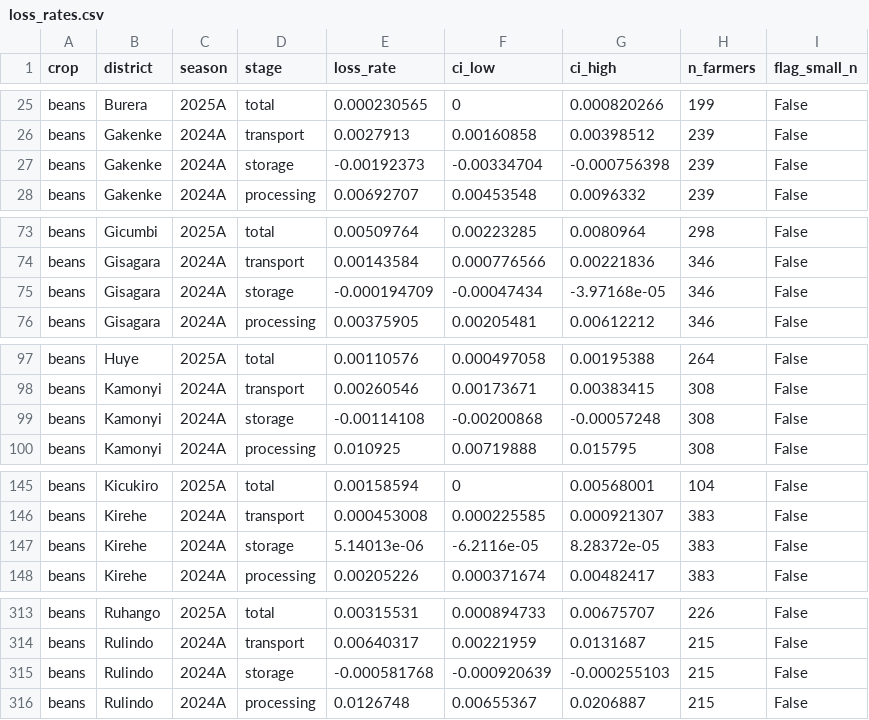
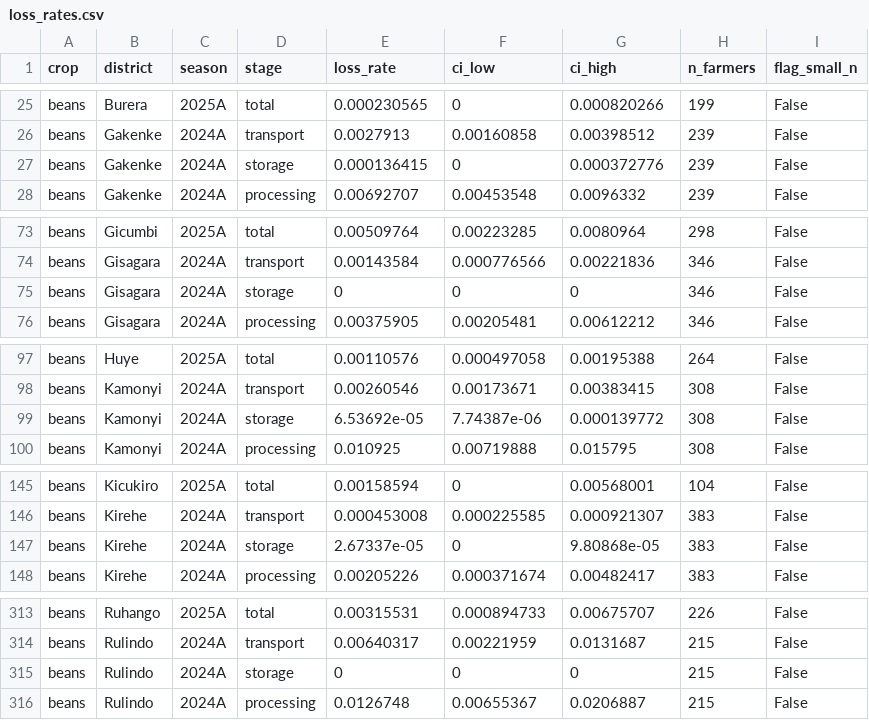
Before and after one commit to Croixfx/isarura-, a CSV file: data/public/loss_rates.csv, drawn as a sheet; only a part is shown, gaps mark what is left out; the diff covers the shown part only.

```diff
--- a/data/public/loss_rates.csv
+++ b/data/public/loss_rates.csv
@@ -26,3 +26,3 @@ beans,Burera,2025A,total,0.000230565,0,0.000820266,199,False
 beans,Gakenke,2024A,transport,0.0027913,0.00160858,0.00398512,239,False
-beans,Gakenke,2024A,storage,-0.00192373,-0.00334704,-0.000756398,239,False
+beans,Gakenke,2024A,storage,0.000136415,0,0.000372776,239,False
 beans,Gakenke,2024A,processing,0.00692707,0.00453548,0.0096332,239,False
@@ -74,3 +74,3 @@ beans,Gicumbi,2025A,total,0.00509764,0.00223285,0.0080964,298,False
 beans,Gisagara,2024A,transport,0.00143584,0.000776566,0.00221836,346,False
-beans,Gisagara,2024A,storage,-0.000194709,-0.00047434,-3.97168e-05,346,False
+beans,Gisagara,2024A,storage,0,0,0,346,False
 beans,Gisagara,2024A,processing,0.00375905,0.00205481,0.00612212,346,False
@@ -98,3 +98,3 @@ beans,Huye,2025A,total,0.00110576,0.000497058,0.00195388,264,False
 beans,Kamonyi,2024A,transport,0.00260546,0.00173671,0.00383415,308,False
-beans,Kamonyi,2024A,storage,-0.00114108,-0.00200868,-0.00057248,308,False
+beans,Kamonyi,2024A,storage,6.53692e-05,7.74387e-06,0.000139772,308,False
 beans,Kamonyi,2024A,processing,0.010925,0.00719888,0.015795,308,False
@@ -146,3 +146,3 @@ beans,Kicukiro,2025A,total,0.00158594,0,0.00568001,104,False
 beans,Kirehe,2024A,transport,0.000453008,0.000225585,0.000921307,383,False
-beans,Kirehe,2024A,storage,5.14013e-06,-6.2116e-05,8.28372e-05,383,False
+beans,Kirehe,2024A,storage,2.67337e-05,0,9.80868e-05,383,False
 beans,Kirehe,2024A,processing,0.00205226,0.000371674,0.00482417,383,False
@@ -314,3 +314,3 @@ beans,Ruhango,2025A,total,0.00315531,0.000894733,0.00675707,226,False
 beans,Rulindo,2024A,transport,0.00640317,0.00221959,0.0131687,215,False
-beans,Rulindo,2024A,storage,-0.000581768,-0.000920639,-0.000255103,215,False
+beans,Rulindo,2024A,storage,0,0,0,215,False
 beans,Rulindo,2024A,processing,0.0126748,0.00655367,0.0206887,215,False
```
Also changed, not shown: 44 edited cells elsewhere in this file, data/public/loss_value.csv, data/public/stage_consistency.csv, 4 other files.
